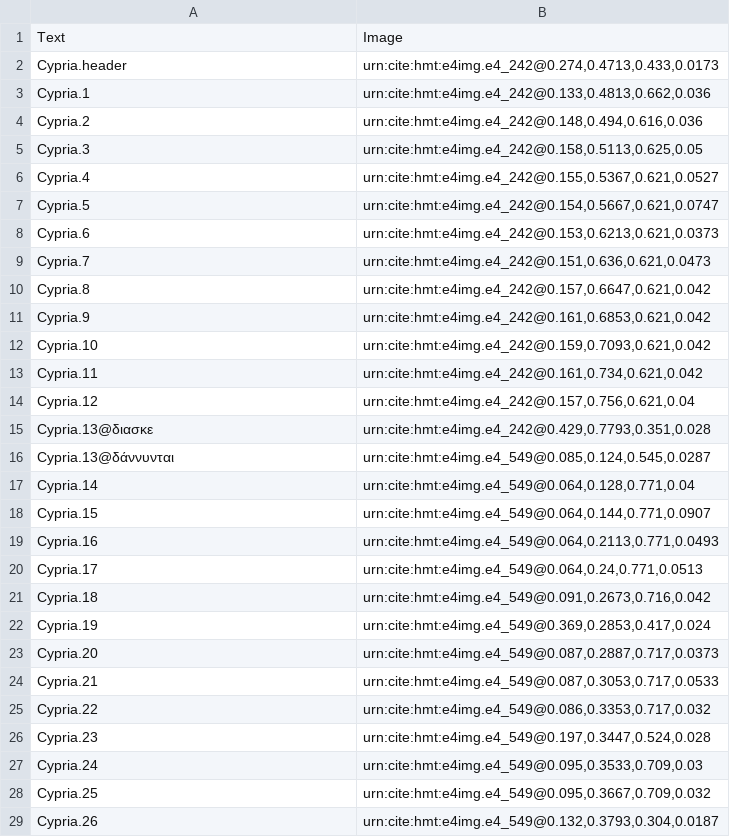
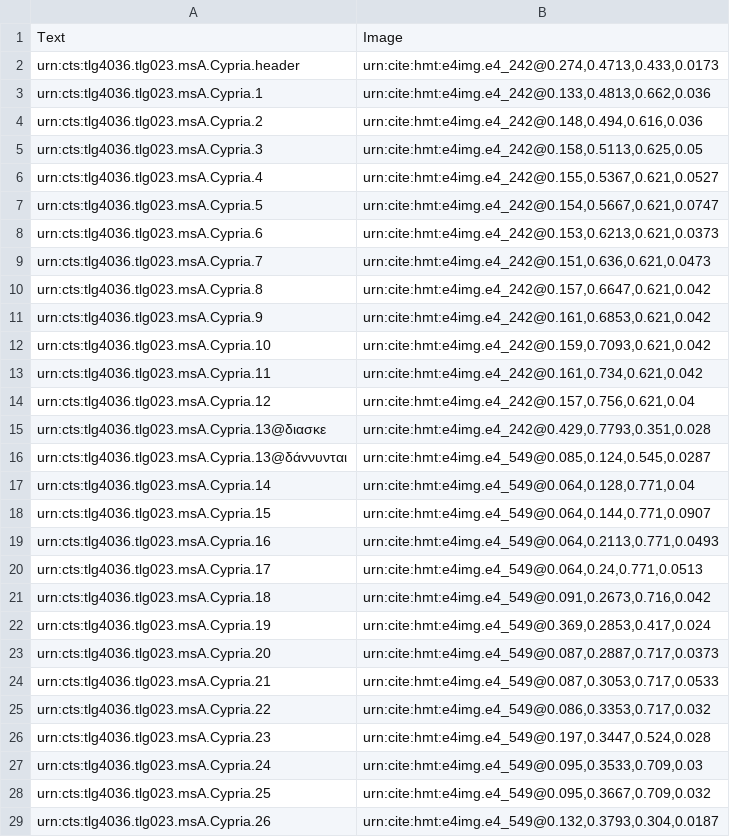
Before and after one commit to neelsmith/retelling, a CSV file: indices/Omega1.12-textToImage.csv, drawn as a sheet.

Commit message:
Update Omega1.12-textToImage.csv

```diff
--- a/indices/Omega1.12-textToImage.csv
+++ b/indices/Omega1.12-textToImage.csv
@@ -1,29 +1,29 @@
 Text,Image
-Cypria.header,"urn:cite:hmt:e4img.e4_242@0.274,0.4713,0.433,0.0173"
-Cypria.1,"urn:cite:hmt:e4img.e4_242@0.133,0.4813,0.662,0.036"
-Cypria.2,"urn:cite:hmt:e4img.e4_242@0.148,0.494,0.616,0.036"
-Cypria.3,"urn:cite:hmt:e4img.e4_242@0.158,0.5113,0.625,0.05"
-Cypria.4,"urn:cite:hmt:e4img.e4_242@0.155,0.5367,0.621,0.0527"
-Cypria.5,"urn:cite:hmt:e4img.e4_242@0.154,0.5667,0.621,0.0747"
-Cypria.6,"urn:cite:hmt:e4img.e4_242@0.153,0.6213,0.621,0.0373"
-Cypria.7,"urn:cite:hmt:e4img.e4_242@0.151,0.636,0.621,0.0473"
-Cypria.8,"urn:cite:hmt:e4img.e4_242@0.157,0.6647,0.621,0.042"
-Cypria.9,"urn:cite:hmt:e4img.e4_242@0.161,0.6853,0.621,0.042"
-Cypria.10,"urn:cite:hmt:e4img.e4_242@0.159,0.7093,0.621,0.042"
-Cypria.11,"urn:cite:hmt:e4img.e4_242@0.161,0.734,0.621,0.042"
-Cypria.12,"urn:cite:hmt:e4img.e4_242@0.157,0.756,0.621,0.04"
-Cypria.13@διασκε,"urn:cite:hmt:e4img.e4_242@0.429,0.7793,0.351,0.028"
-Cypria.13@δάννυνται,"urn:cite:hmt:e4img.e4_549@0.085,0.124,0.545,0.0287"
-Cypria.14,"urn:cite:hmt:e4img.e4_549@0.064,0.128,0.771,0.04"
-Cypria.15,"urn:cite:hmt:e4img.e4_549@0.064,0.144,0.771,0.0907"
-Cypria.16,"urn:cite:hmt:e4img.e4_549@0.064,0.2113,0.771,0.0493"
-Cypria.17,"urn:cite:hmt:e4img.e4_549@0.064,0.24,0.771,0.0513"
-Cypria.18,"urn:cite:hmt:e4img.e4_549@0.091,0.2673,0.716,0.042"
-Cypria.19,"urn:cite:hmt:e4img.e4_549@0.369,0.2853,0.417,0.024"
-Cypria.20,"urn:cite:hmt:e4img.e4_549@0.087,0.2887,0.717,0.0373"
-Cypria.21,"urn:cite:hmt:e4img.e4_549@0.087,0.3053,0.717,0.0533"
-Cypria.22,"urn:cite:hmt:e4img.e4_549@0.086,0.3353,0.717,0.032"
-Cypria.23,"urn:cite:hmt:e4img.e4_549@0.197,0.3447,0.524,0.028"
-Cypria.24,"urn:cite:hmt:e4img.e4_549@0.095,0.3533,0.709,0.03"
-Cypria.25,"urn:cite:hmt:e4img.e4_549@0.095,0.3667,0.709,0.032"
-Cypria.26,"urn:cite:hmt:e4img.e4_549@0.132,0.3793,0.304,0.0187"
+urn:cts:tlg4036.tlg023.msA.Cypria.header,"urn:cite:hmt:e4img.e4_242@0.274,0.4713,0.433,0.0173"
+urn:cts:tlg4036.tlg023.msA.Cypria.1,"urn:cite:hmt:e4img.e4_242@0.133,0.4813,0.662,0.036"
+urn:cts:tlg4036.tlg023.msA.Cypria.2,"urn:cite:hmt:e4img.e4_242@0.148,0.494,0.616,0.036"
+urn:cts:tlg4036.tlg023.msA.Cypria.3,"urn:cite:hmt:e4img.e4_242@0.158,0.5113,0.625,0.05"
+urn:cts:tlg4036.tlg023.msA.Cypria.4,"urn:cite:hmt:e4img.e4_242@0.155,0.5367,0.621,0.0527"
+urn:cts:tlg4036.tlg023.msA.Cypria.5,"urn:cite:hmt:e4img.e4_242@0.154,0.5667,0.621,0.0747"
+urn:cts:tlg4036.tlg023.msA.Cypria.6,"urn:cite:hmt:e4img.e4_242@0.153,0.6213,0.621,0.0373"
+urn:cts:tlg4036.tlg023.msA.Cypria.7,"urn:cite:hmt:e4img.e4_242@0.151,0.636,0.621,0.0473"
+urn:cts:tlg4036.tlg023.msA.Cypria.8,"urn:cite:hmt:e4img.e4_242@0.157,0.6647,0.621,0.042"
+urn:cts:tlg4036.tlg023.msA.Cypria.9,"urn:cite:hmt:e4img.e4_242@0.161,0.6853,0.621,0.042"
+urn:cts:tlg4036.tlg023.msA.Cypria.10,"urn:cite:hmt:e4img.e4_242@0.159,0.7093,0.621,0.042"
+urn:cts:tlg4036.tlg023.msA.Cypria.11,"urn:cite:hmt:e4img.e4_242@0.161,0.734,0.621,0.042"
+urn:cts:tlg4036.tlg023.msA.Cypria.12,"urn:cite:hmt:e4img.e4_242@0.157,0.756,0.621,0.04"
+urn:cts:tlg4036.tlg023.msA.Cypria.13@διασκε,"urn:cite:hmt:e4img.e4_242@0.429,0.7793,0.351,0.028"
+urn:cts:tlg4036.tlg023.msA.Cypria.13@δάννυνται,"urn:cite:hmt:e4img.e4_549@0.085,0.124,0.545,0.0287"
+urn:cts:tlg4036.tlg023.msA.Cypria.14,"urn:cite:hmt:e4img.e4_549@0.064,0.128,0.771,0.04"
+urn:cts:tlg4036.tlg023.msA.Cypria.15,"urn:cite:hmt:e4img.e4_549@0.064,0.144,0.771,0.0907"
+urn:cts:tlg4036.tlg023.msA.Cypria.16,"urn:cite:hmt:e4img.e4_549@0.064,0.2113,0.771,0.0493"
+urn:cts:tlg4036.tlg023.msA.Cypria.17,"urn:cite:hmt:e4img.e4_549@0.064,0.24,0.771,0.0513"
+urn:cts:tlg4036.tlg023.msA.Cypria.18,"urn:cite:hmt:e4img.e4_549@0.091,0.2673,0.716,0.042"
+urn:cts:tlg4036.tlg023.msA.Cypria.19,"urn:cite:hmt:e4img.e4_549@0.369,0.2853,0.417,0.024"
+urn:cts:tlg4036.tlg023.msA.Cypria.20,"urn:cite:hmt:e4img.e4_549@0.087,0.2887,0.717,0.0373"
+urn:cts:tlg4036.tlg023.msA.Cypria.21,"urn:cite:hmt:e4img.e4_549@0.087,0.3053,0.717,0.0533"
+urn:cts:tlg4036.tlg023.msA.Cypria.22,"urn:cite:hmt:e4img.e4_549@0.086,0.3353,0.717,0.032"
+urn:cts:tlg4036.tlg023.msA.Cypria.23,"urn:cite:hmt:e4img.e4_549@0.197,0.3447,0.524,0.028"
+urn:cts:tlg4036.tlg023.msA.Cypria.24,"urn:cite:hmt:e4img.e4_549@0.095,0.3533,0.709,0.03"
+urn:cts:tlg4036.tlg023.msA.Cypria.25,"urn:cite:hmt:e4img.e4_549@0.095,0.3667,0.709,0.032"
+urn:cts:tlg4036.tlg023.msA.Cypria.26,"urn:cite:hmt:e4img.e4_549@0.132,0.3793,0.304,0.0187"
```
